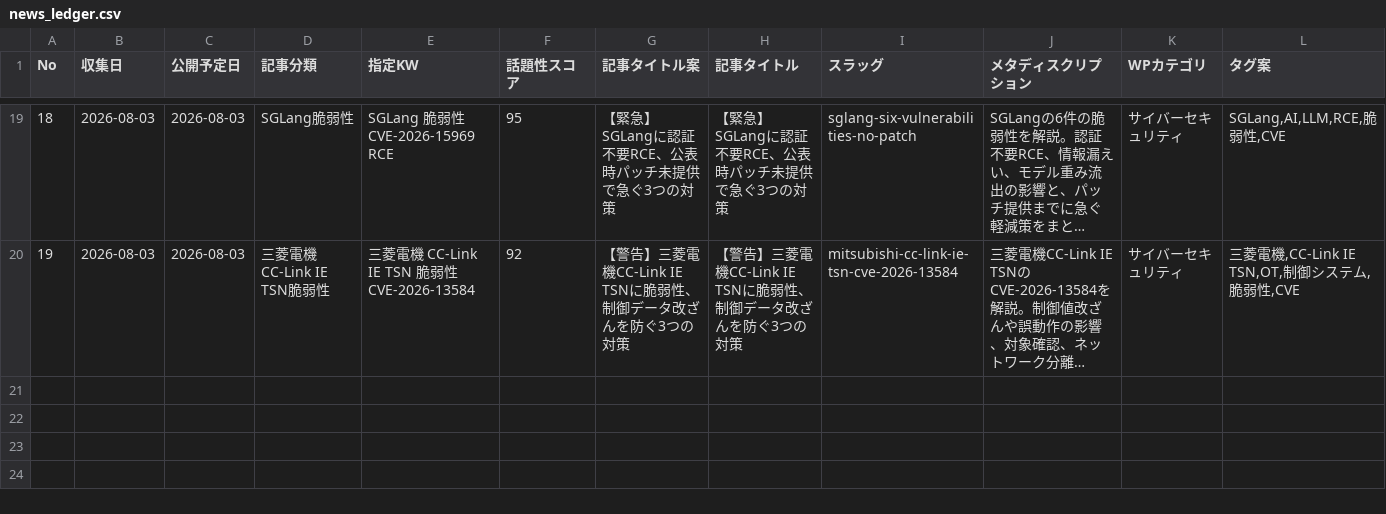
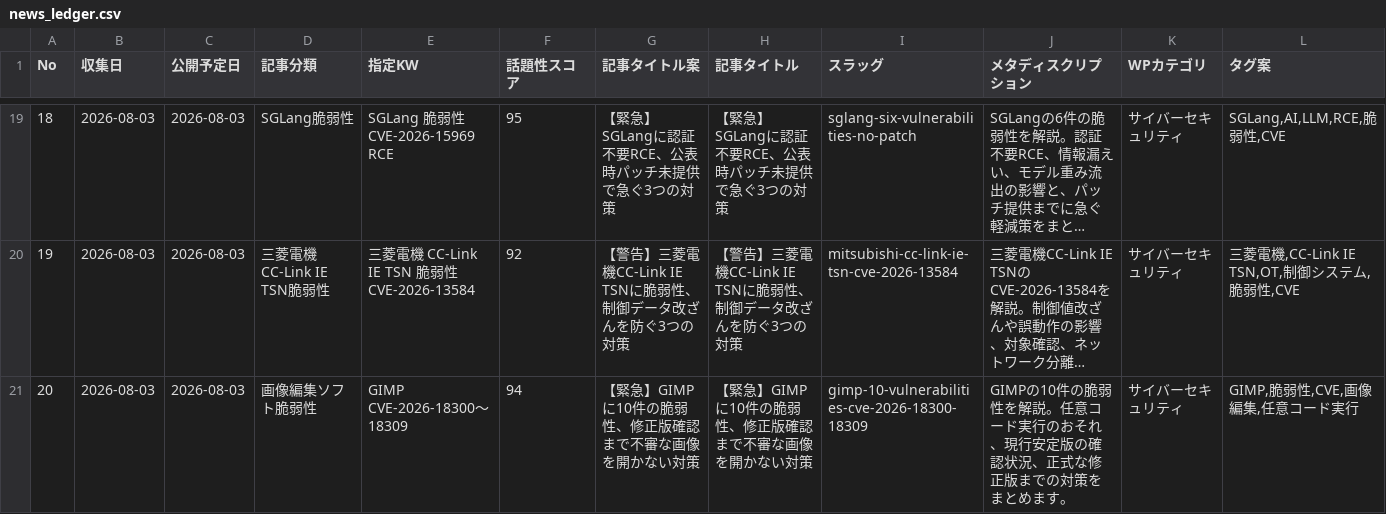
Before and after one commit to Teeeda112923/Wordpress_Post, a CSV file: projects/cybernote-security-news/data/news_ledger.csv, drawn as a sheet; only a part is shown, gaps mark what is left out; long unchanged cells end in …; rows hold the shown columns only; the diff names each change by its address in the sheet, - before the commit and + after, or states it on an @@ line.

Commit message:
Add urgent GIMP vulnerability article

```diff
--- a/projects/cybernote-security-news/data/news_ledger.csv
+++ b/projects/cybernote-security-news/data/news_ledger.csv
+row 21: 20 | 2026-08-03 | 2026-08-03 | 画像編集ソフト脆弱性 | GIMP CVE-2026-18300〜18309 | 94 | 【緊急】GIMPに10件の脆弱性、修正版確認まで不審な画像を開かない対策 | 【緊急】GIMPに10件の脆弱性、修正版確認まで不審な画像を開かない対策 | gimp-10-vulnerabilities-cve-2026-18300-18309 | GIMPの10件の脆弱性を解説。任意コード実行のおそれ、現行安定版の確認状況、正式な修正版までの対策をまとめます。 | サイバーセキュリティ | GIMP,脆弱性,CVE,画像編集,任意コード実行
```
Also changed, not shown: 2 other files.
